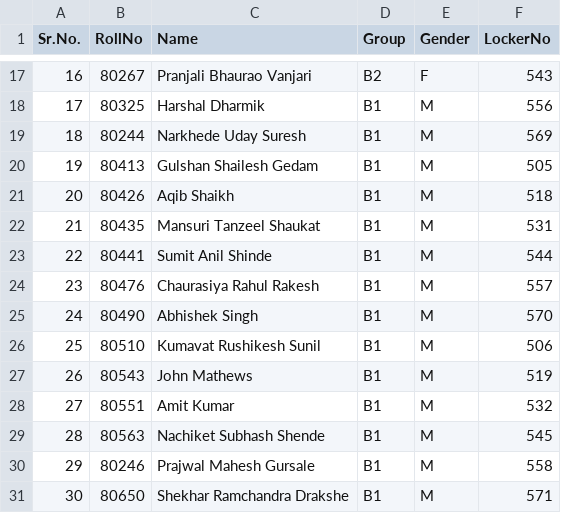
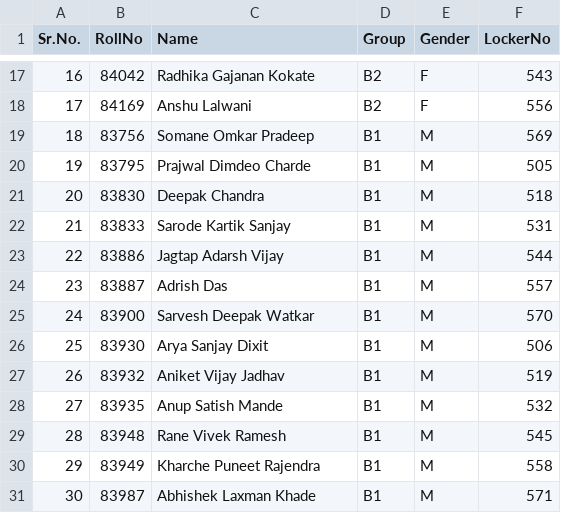
Before and after one commit to ssvkumar/locker-repo, a CSV file: student_allocation_data/dbda.csv, drawn as a sheet; only a part is shown, gaps mark what is left out; the diff covers the shown part only.

```diff
--- a/student_allocation_data/dbda.csv
+++ b/student_allocation_data/dbda.csv
@@ -17,15 +17,15 @@ Sr.No.,RollNo,Name,Group,Gender,LockerNo
-16,80267,Pranjali Bhaurao Vanjari,B2,F,543
-17,80325,Harshal Dharmik,B1,M,556
-18,80244,Narkhede Uday Suresh,B1,M,569
-19,80413,Gulshan Shailesh Gedam,B1,M,505
-20,80426,Aqib Shaikh,B1,M,518
-21,80435,Mansuri Tanzeel Shaukat,B1,M,531
-22,80441,Sumit Anil Shinde,B1,M,544
-23,80476,Chaurasiya Rahul Rakesh,B1,M,557
-24,80490,Abhishek Singh,B1,M,570
-25,80510,Kumavat Rushikesh Sunil,B1,M,506
-26,80543,John Mathews,B1,M,519
-27,80551,Amit Kumar,B1,M,532
-28,80563,Nachiket Subhash Shende,B1,M,545
-29,80246,Prajwal Mahesh Gursale,B1,M,558
-30,80650,Shekhar  Ramchandra Drakshe,B1,M,571
+16,84042,Radhika Gajanan Kokate,B2,F,543
+17,84169,Anshu Lalwani,B2,F,556
+18,83756,Somane Omkar Pradeep,B1,M,569
+19,83795,Prajwal Dimdeo Charde,B1,M,505
+20,83830,Deepak Chandra,B1,M,518
+21,83833,Sarode Kartik Sanjay,B1,M,531
+22,83886,Jagtap Adarsh Vijay,B1,M,544
+23,83887,Adrish Das,B1,M,557
+24,83900,Sarvesh Deepak Watkar,B1,M,570
+25,83930,Arya Sanjay Dixit,B1,M,506
+26,83932,Aniket Vijay Jadhav,B1,M,519
+27,83935,Anup Satish Mande,B1,M,532
+28,83948,Rane Vivek Ramesh,B1,M,545
+29,83949,Kharche Puneet Rajendra,B1,M,558
+30,83987,Abhishek Laxman Khade,B1,M,571
```
Also changed, not shown: 93 edited cells elsewhere in this file, student_allocation_data/dac.csv, student_allocation_data/desd.csv, 49 other files.
